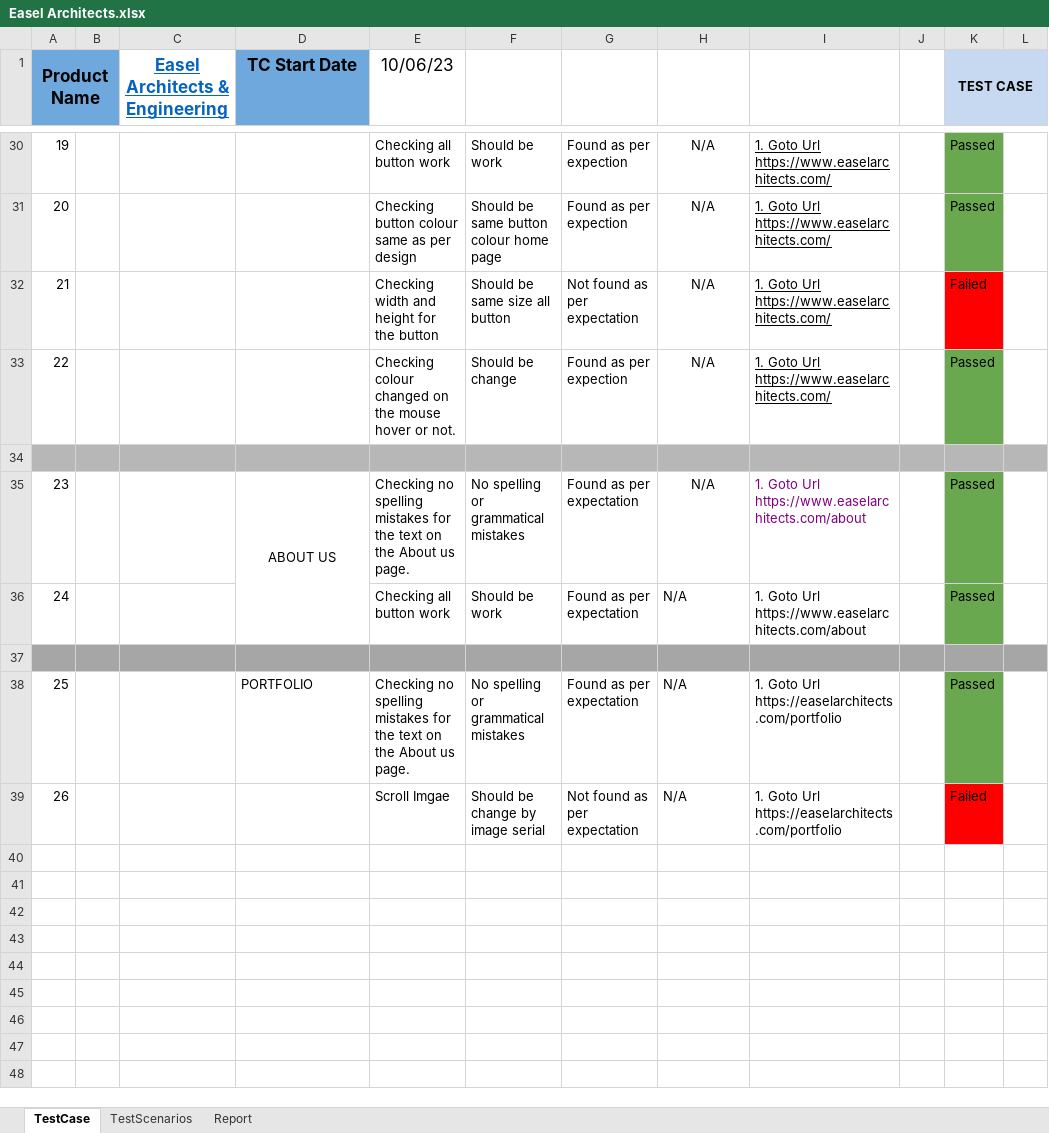
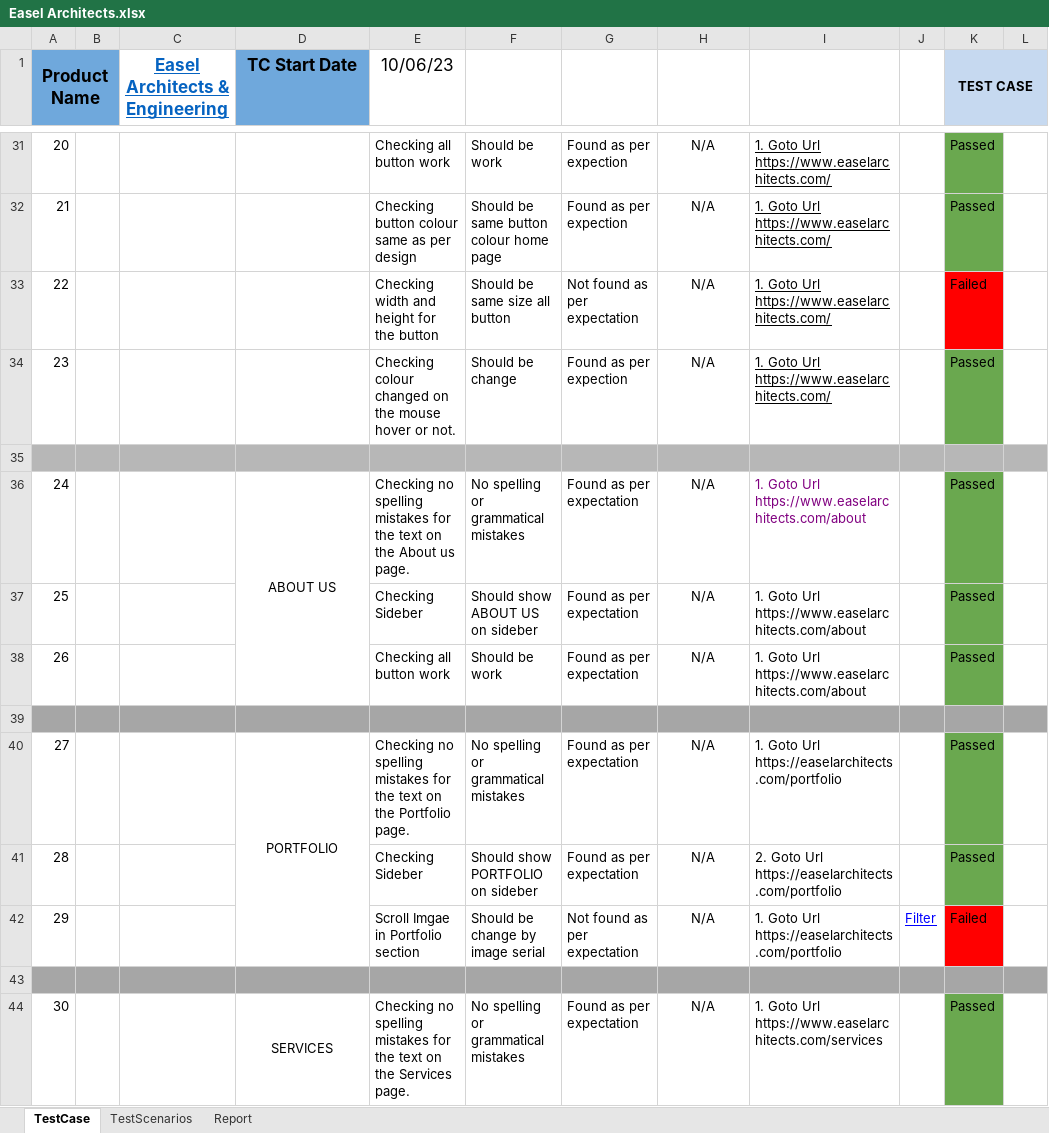
Before and after one commit to sumu9897/Easel-Architects, an Excel workbook: Easel Architects.xlsx, sheet TestCase, drawn as a sheet; only a part is shown, gaps mark what is left out; values as stored, in another font and other column widths than the file's, no borders; addresses are those after the commit; ↵ is a line break in a cell; the diff covers the shown part only; the diff names each change by its address in the sheet, - before the commit and + after, or states it on an @@ line.

```diff
--- a/Easel Architects.xlsx (sheet TestCase)
+++ b/Easel Architects.xlsx (sheet TestCase)
@@ column A (Product Name) renumbered between rows 31 and 42 @@
+row 37: 25 |  |  |  | Checking Sideber | Should show ABOUT US on sideber | Found as per expectation | N/A | 1. Goto Url https://www.easelarchitects.com/about |  | Passed
-H38 alignment: left
+H38 alignment: center
-D40 alignment: left
+D40 alignment: center
+D40:D42 merged
-E40 (10/06/23): …on the About us page.
+E40 (10/06/23): …on the Portfolio page.
-H40 alignment: left
+H40 alignment: center
+row 41: 28 |  |  |  | Checking Sideber | Should show PORTFOLIO on sideber | Found as per expectation | N/A | 2. Goto Url https://easelarchitects.com/portfolio |  | Passed
-E42 (10/06/23): Scroll Imgae
+E42 (10/06/23): Scroll Imgae in Portfolio section
-H42 alignment: left
+H42 alignment: center
-J42: (empty)
+J42: Filter
+row 43: (empty)
+row 44: 30 |  |  | SERVICES | Checking no spelling mistakes for the text on the Services page. | No spelling or grammatical mistakes | Found as per expectation | N/A | 1. Goto Url ↵ https://www.easelarchitects.com/services |  | Passed
```
Also changed, not shown: 9 added rows, 2 edited cells and cell formats elsewhere in this sheet, sheet TestScenarios, sheet Report, formulas that keep their value, 2 other files.
